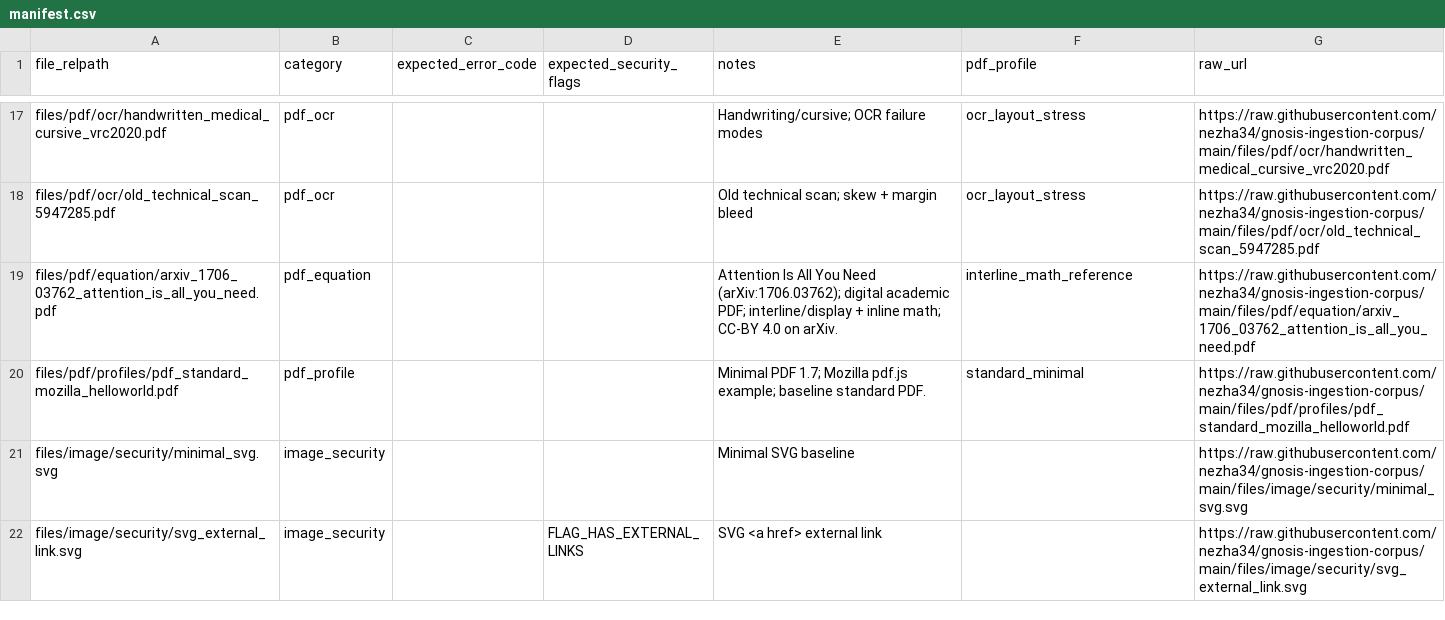
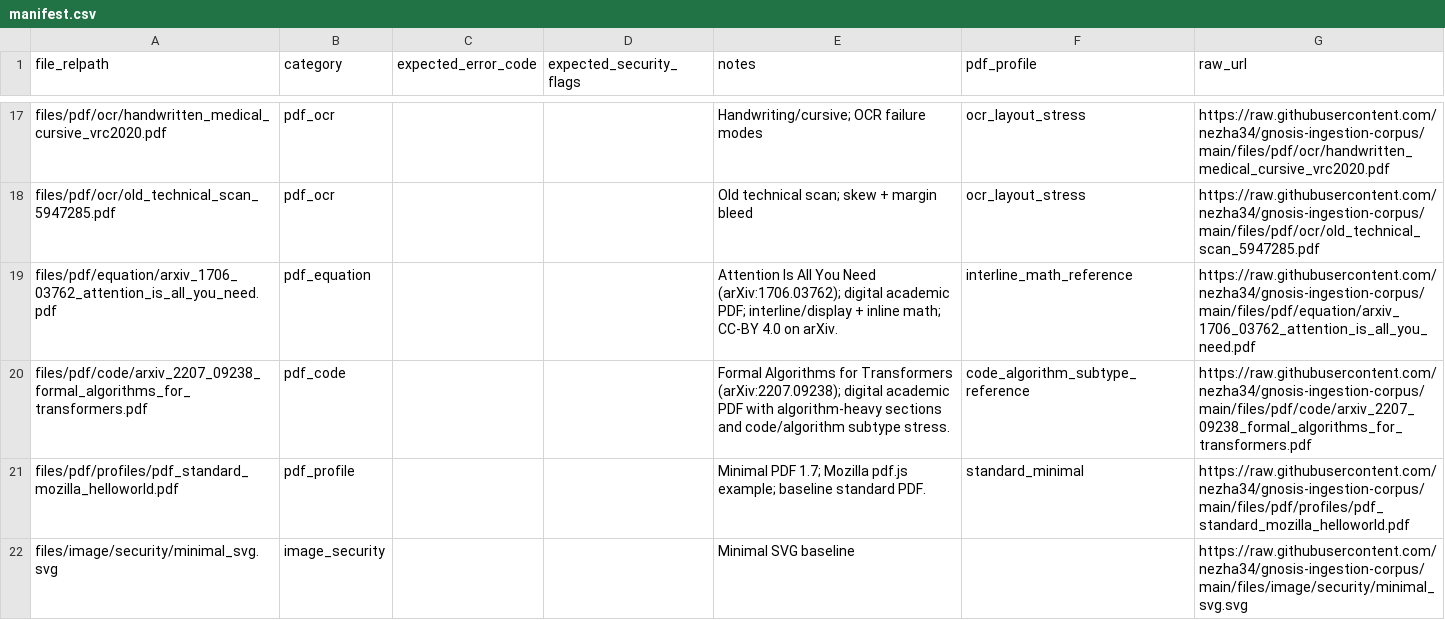
Before and after one commit to nezha34/gnosis-ingestion-corpus, a CSV file: manifest.csv, drawn as a sheet; only a part is shown, gaps mark what is left out; the shorter side is filled out with more unchanged rows.

```diff
--- a/manifest.csv
+++ b/manifest.csv
@@ -19,2 +19,3 @@ files/pdf/ocr/old_technical_scan_5947285.pdf,pdf_ocr,,,Old technical scan; skew
 files/pdf/equation/arxiv_1706_03762_attention_is_all_you_need.pdf,pdf_equation,,,"Attention Is All You Need (arXiv:1706.03762); digital academic PDF; interline/display + inline math; CC-BY 4.0 on arXiv.",interline_math_reference,https://raw.githubusercontent.com/nezha34/gnosis-ingestion-corpus/main/files/pdf/equation/arxiv_1706_03762_attention_is_all_you_need.pdf
+files/pdf/code/arxiv_2207_09238_formal_algorithms_for_transformers.pdf,pdf_code,,,"Formal Algorithms for Transformers (arXiv:2207.09238); digital academic PDF with algorithm-heavy sections and code/algorithm subtype stress.",code_algorithm_subtype_reference,https://raw.githubusercontent.com/nezha34/gnosis-ingestion-corpus/main/files/pdf/code/arxiv_2207_09238_formal_algorithms_for_transformers.pdf
 files/pdf/profiles/pdf_standard_mozilla_helloworld.pdf,pdf_profile,,,Minimal PDF 1.7; Mozilla pdf.js example; baseline standard PDF.,standard_minimal,https://raw.githubusercontent.com/nezha34/gnosis-ingestion-corpus/main/files/pdf/profiles/pdf_standard_mozilla_helloworld.pdf
```
Also changed, not shown: 3 other files.
